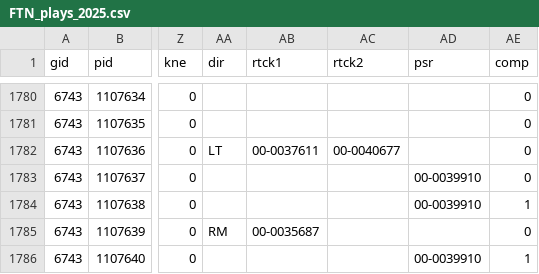
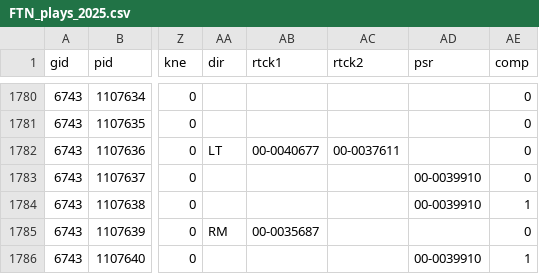
Before and after one commit to Doug-Analytics/Weekly-Shiny-App, a CSV file: FTN_plays_2025.csv, drawn as a sheet; only a part is shown, gaps mark what is left out; the diff names each change by its address in the sheet, - before the commit and + after, or states it on an @@ line.

```diff
--- a/FTN_plays_2025.csv
+++ b/FTN_plays_2025.csv
-AB1782 (rtck1): 00-0037611
+AB1782 (rtck1): 00-0040677
-AC1782 (rtck2): 00-0040677
+AC1782 (rtck2): 00-0037611
```
